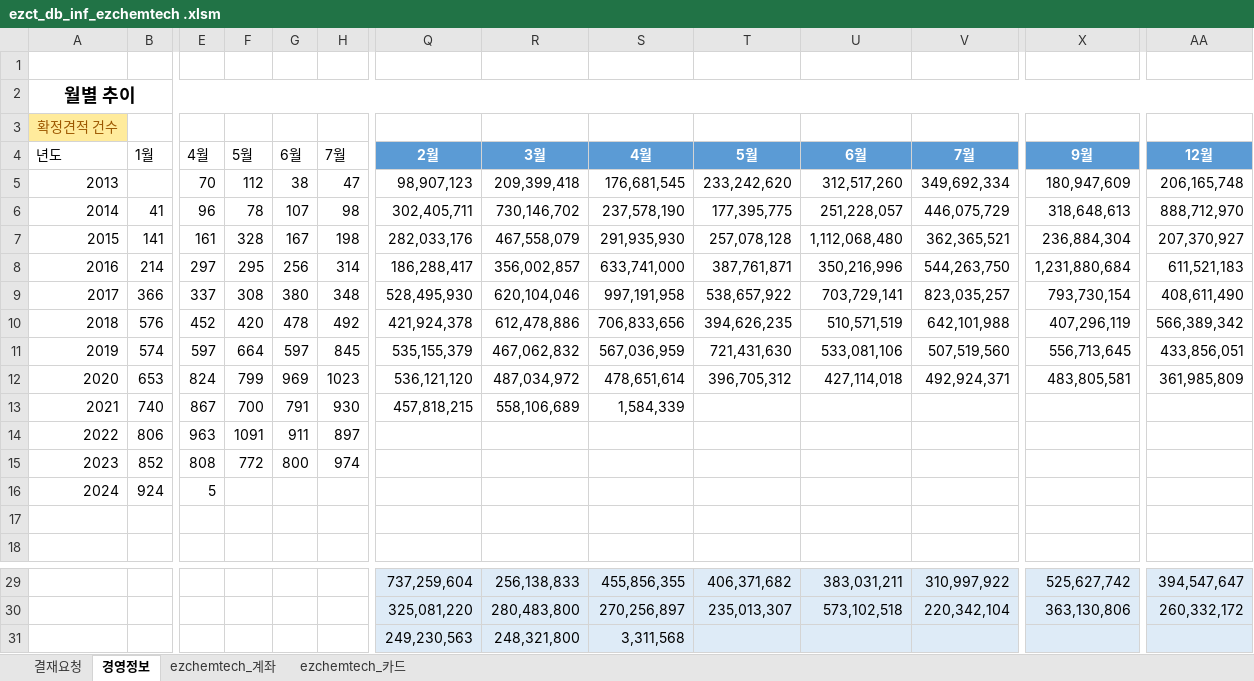
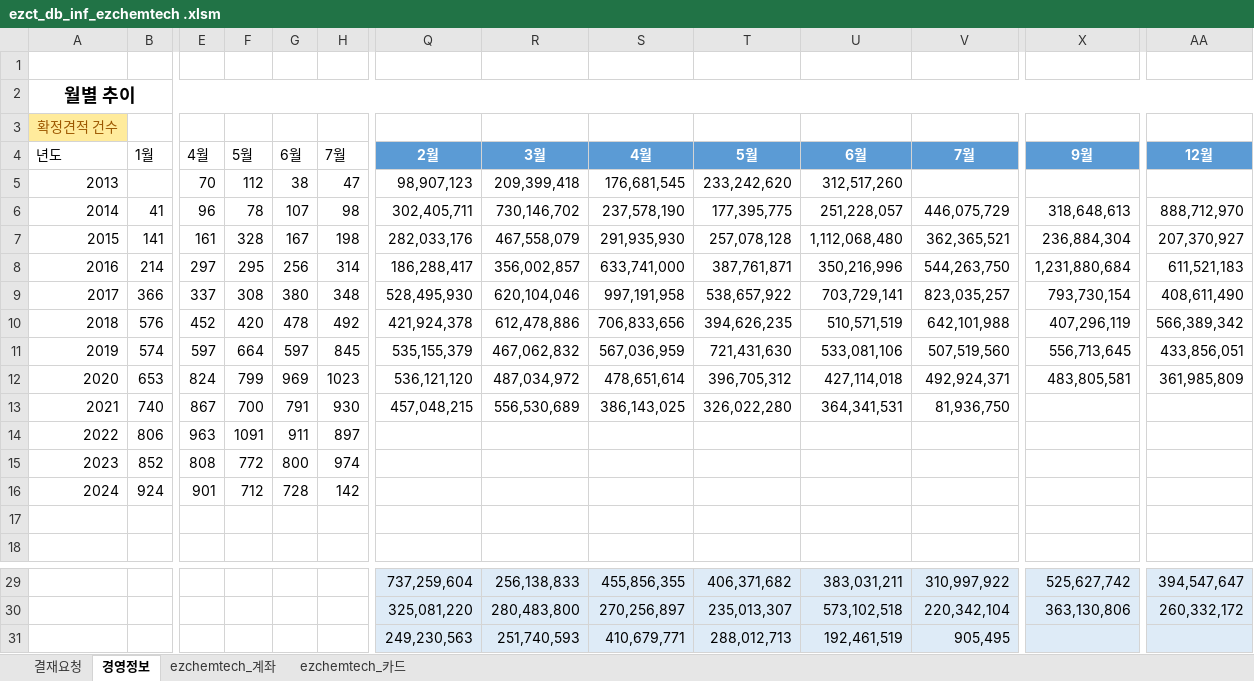
Before and after one commit to starshorse/20200228start, an Excel workbook: xls_node/E01/ezct_db_inf_ezchemtech .xlsm, sheet 경영정보, drawn as a sheet; only a part is shown, gaps mark what is left out; values as stored, in another font and other column widths than the file's, no borders; charts and pictures and table styles not drawn; removed rows and columns are numbered as before the commit, all else as after; rows hold the shown columns only; the diff names each change by its address in the sheet, - before the commit and + after, or states it on an @@ line.

```diff
--- a/xls_node/E01/ezct_db_inf_ezchemtech .xlsm (sheet 경영정보)
+++ b/xls_node/E01/ezct_db_inf_ezchemtech .xlsm (sheet 경영정보)
-V5: 349,692,334
+V5: (empty)
-X5: 180,947,609
+X5: (empty)
-AA5: 206,165,748
+AA5: (empty)
-Q13: 457,818,215
+Q13: 457,048,215
-R13: 558,106,689
+R13: 556,530,689
-S13: 1,584,339
+S13: 386,143,025
-T13: (empty)
+T13: 326,022,280
-U13: (empty)
+U13: 364,341,531
-V13: (empty)
+V13: 81,936,750
-E16: 5
+E16: 901
-F16: (empty)
+F16: 712
-G16: (empty)
+G16: 728
-H16: (empty)
+H16: 142
-row 31:  |  |  |  |  |  | 249,230,563 | 248,321,800 | 3,311,568
+row 31:  |  |  |  |  |  | 249,230,563 | 251,740,593 | 410,679,771 | 288,012,713 | 192,461,519 | 905,495
```
Also changed, not shown: sheet ezchemtech_계좌, sheet ezchemtech_카드, hidden cells, xls_node/stock/4664B720.xlsx, 8 other files.
